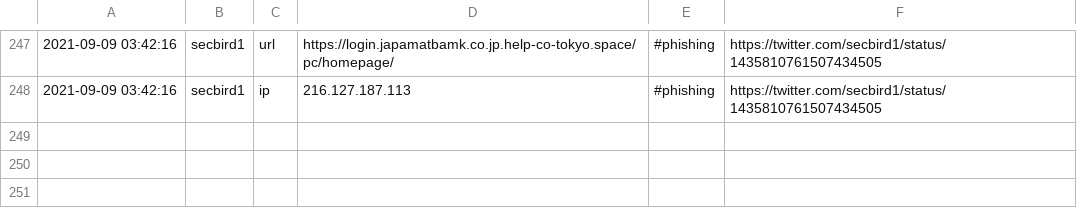
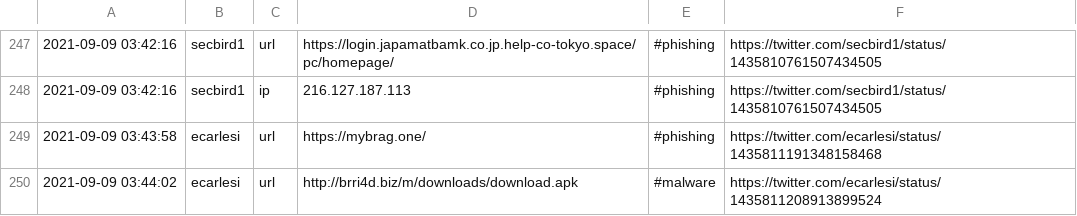
Before and after one commit to Shivammalaviya/TweetFeed, a CSV file: today.csv, drawn as a sheet; only a part is shown, gaps mark what is left out.

```diff
--- a/today.csv
+++ b/today.csv
@@ -248 +248,3 @@
 2021-09-09 03:42:16,secbird1,ip,216.127.187.113,#phishing,https://twitter.com/secbird1/status/1435810761507434505
+2021-09-09 03:43:58,ecarlesi,url,https://mybrag.one/,#phishing,https://twitter.com/ecarlesi/status/1435811191348158468
+2021-09-09 03:44:02,ecarlesi,url,http://brri4d.biz/m/downloads/download.apk,#malware,https://twitter.com/ecarlesi/status/1435811208913899524
```
Also changed, not shown: Sep_2021/20210909.csv, week.csv, 3 other files.
